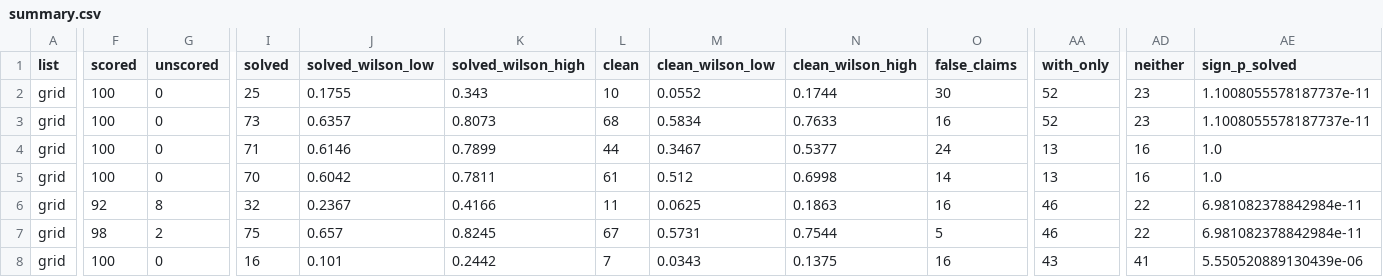
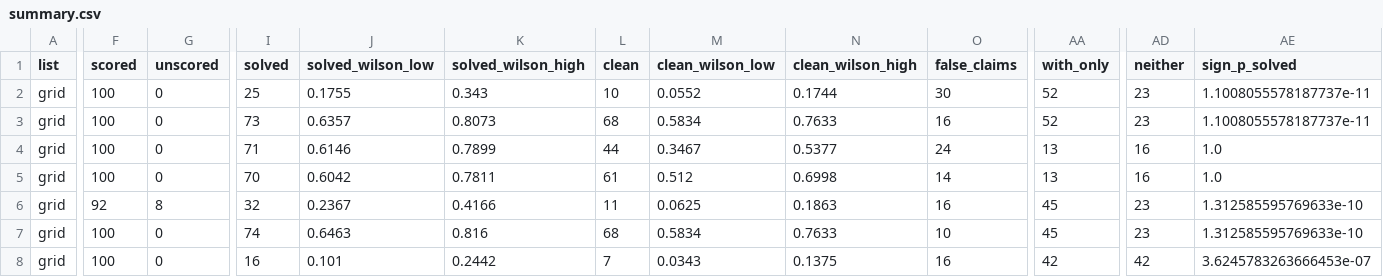
Before and after one commit to cerulion-inc/cerulion, a CSV file: docs/benchmarks/results/7cb9f322c10f6fa7-2026-11-18-harness-libero-pro/summary.csv, drawn as a sheet; only a part is shown, gaps mark what is left out; the diff covers the shown part only; the diff names each change by its address in the sheet, - before the commit and + after, or states it on an @@ line.

```diff
--- a/docs/benchmarks/results/7cb9f322c10f6fa7-2026-11-18-harness-libero-pro/summary.csv
+++ b/docs/benchmarks/results/7cb9f322c10f6fa7-2026-11-18-harness-libero-pro/summary.csv
-AA6:AA7 (with_only): 46
+AA6:AA7 (with_only): 45
-AD6:AD7 (neither): 22
+AD6:AD7 (neither): 23
-AE6:AE7 (sign_p_solved): 6.981082378842984e-11
+AE6:AE7 (sign_p_solved): 1.312585595769633e-10
-F7 (scored): 98
+F7 (scored): 100
-G7 (unscored): 2
+G7 (unscored): 0
-I7 (solved): 75
+I7 (solved): 74
-J7 (solved_wilson_low): 0.657
+J7 (solved_wilson_low): 0.6463
-K7 (solved_wilson_high): 0.8245
+K7 (solved_wilson_high): 0.816
-L7 (clean): 67
+L7 (clean): 68
-M7 (clean_wilson_low): 0.5731
+M7 (clean_wilson_low): 0.5834
-N7 (clean_wilson_high): 0.7544
+N7 (clean_wilson_high): 0.7633
-O7 (false_claims): 5
+O7 (false_claims): 10
-AA8 (with_only): 43
+AA8 (with_only): 42
-AD8 (neither): 41
+AD8 (neither): 42
-AE8 (sign_p_solved): 5.550520889130439e-06
+AE8 (sign_p_solved): 3.6245783263666453e-07
```
Also changed, not shown: 1 added row, 1 removed row and 63 edited cells elsewhere in this file, docs/benchmarks/results/7cb9f322c10f6fa7-2026-11-18-harness-libero-pro/episodes.csv, docs/benchmarks/results/7cb9f322c10f6fa7-2026-11-18-harness-libero-pro/lost_attempts.csv, 13 other files.
